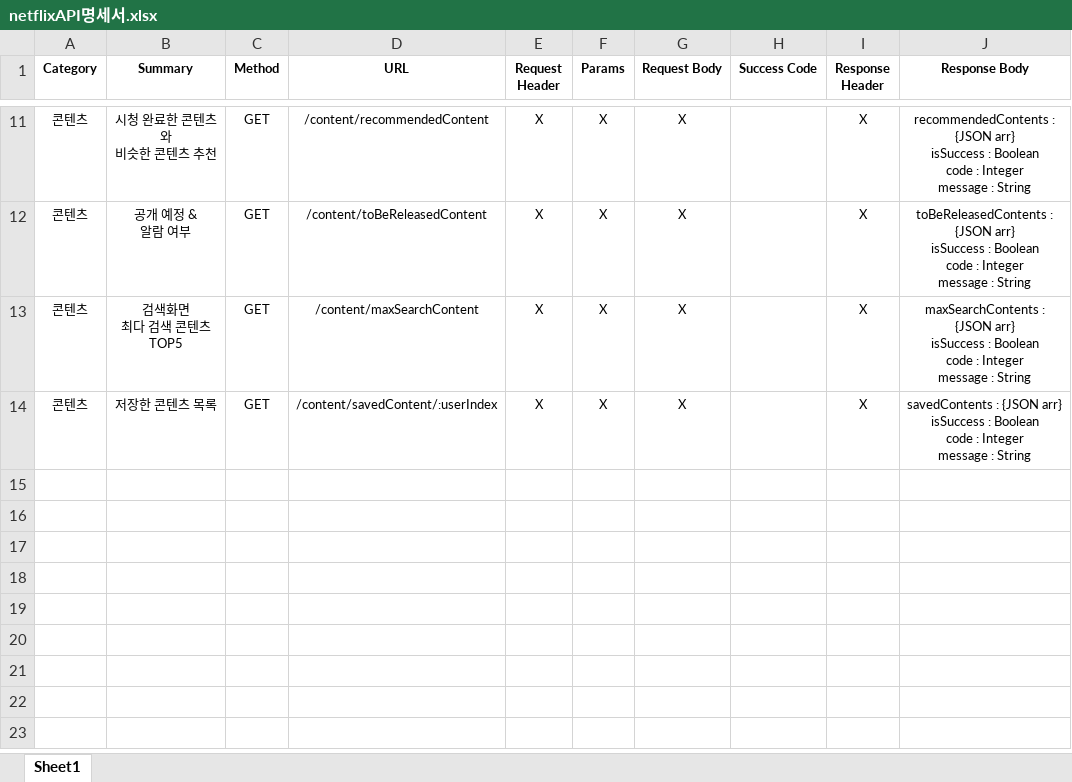
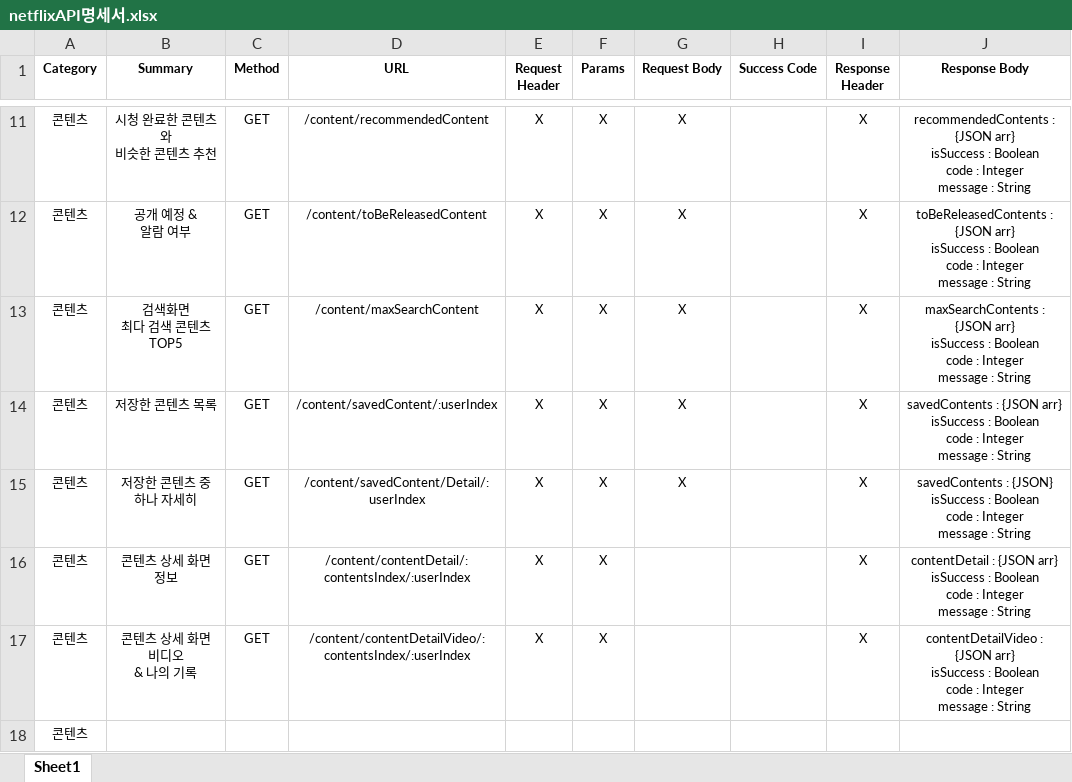
Before and after one commit to eyl056/Netflix_Database, an Excel workbook: netflixAPI명세서.xlsx, sheet Sheet1, drawn as a sheet; only a part is shown, gaps mark what is left out; values as stored, in another font and other column widths than the file's, no borders; ↵ is a line break in a cell; the diff names each change by its address in the sheet, - before the commit and + after, or states it on an @@ line.

```diff
--- a/netflixAPI명세서.xlsx (sheet Sheet1)
+++ b/netflixAPI명세서.xlsx (sheet Sheet1)
+row 15: 콘텐츠 | 저장한 콘텐츠 중 하나 자세히 | GET | /content/savedContent/Detail/:userIndex | X | X | X |  | X | savedContents : {JSON} ↵ isSuccess : Boolean ↵ code : Integer ↵ message : String
+row 16: 콘텐츠 | 콘텐츠 상세 화면 정보 | GET | /content/contentDetail/:contentsIndex/:userIndex | X | X |  |  | X | contentDetail : {JSON arr} ↵ isSuccess : Boolean ↵ code : Integer ↵ message : String
+row 17: 콘텐츠 | 콘텐츠 상세 화면 비디오 ↵ & 나의 기록 | GET | /content/contentDetailVideo/:contentsIndex/:userIndex | X | X |  |  | X | contentDetailVideo : {JSON arr} ↵ isSuccess : Boolean ↵ code : Integer ↵ message : String
+row 18: 콘텐츠
```
Also changed, not shown: 4 other files.
